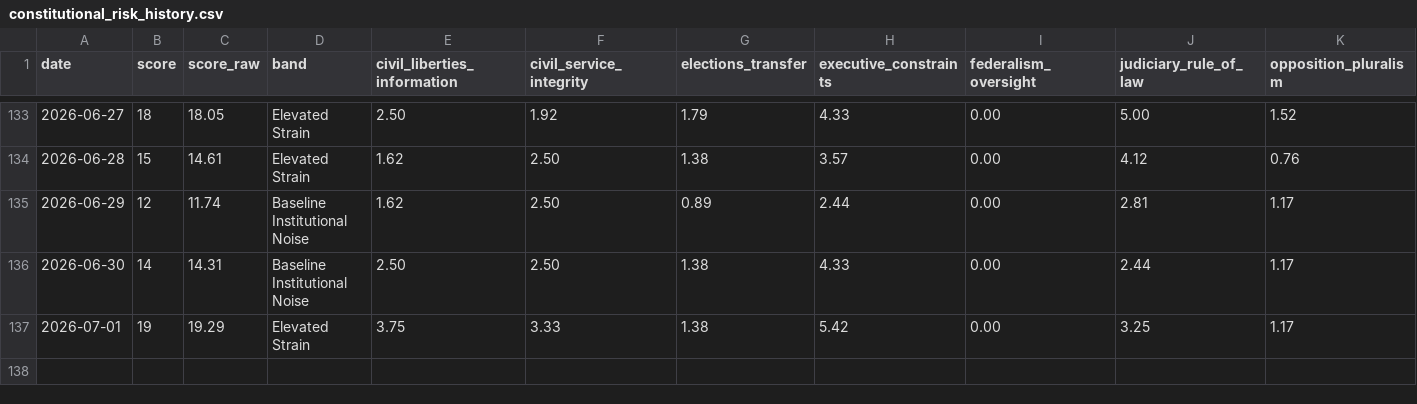
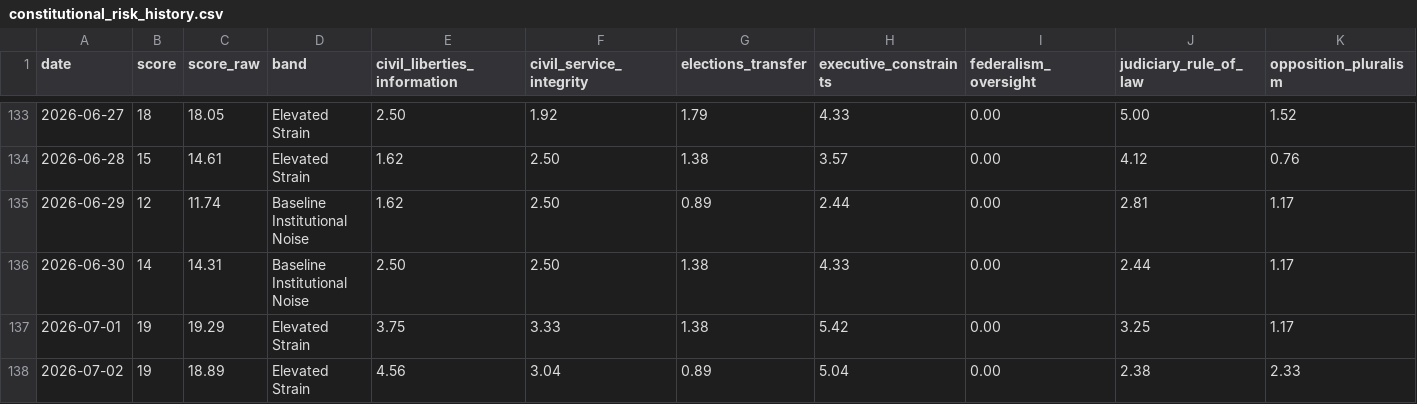
Before and after one commit to enkiEng/us-constitutional-risk-daily, a CSV file: site/data/constitutional_risk_history.csv, drawn as a sheet; only a part is shown, gaps mark what is left out; rows hold the shown columns only; the diff names each change by its address in the sheet, - before the commit and + after, or states it on an @@ line.

```diff
--- a/site/data/constitutional_risk_history.csv
+++ b/site/data/constitutional_risk_history.csv
+row 138: 2026-07-02 | 19 | 18.89 | Elevated Strain | 4.56 | 3.04 | 0.89 | 5.04 | 0.00 | 2.38 | 2.33
```
Also changed, not shown: data/constitutional_risk_history.csv, data/constitutional_signal_scores.csv, 5 other files.
